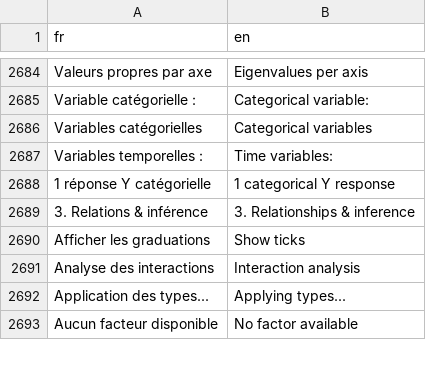
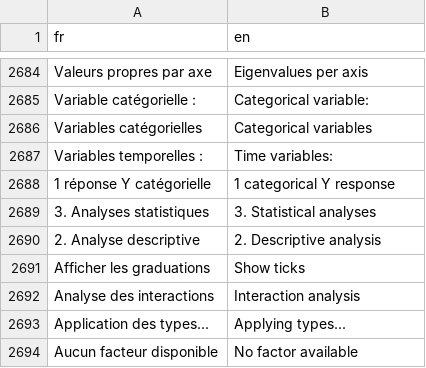
Before and after one commit to houphouet/hstat, a CSV file: inst/app/i18n/fr-en.csv, drawn as a sheet; only a part is shown, gaps mark what is left out; removed rows and columns are numbered as before the commit, all else as after; the diff names each change by its address in the sheet, - before the commit and + after, or states it on an @@ line.

```diff
--- a/inst/app/i18n/fr-en.csv
+++ b/inst/app/i18n/fr-en.csv
-row 2689: 3. Relations & inférence | 3. Relationships & inference
+row 2689: 3. Analyses statistiques | 3. Statistical analyses
+row 2690: 2. Analyse descriptive | 2. Descriptive analysis
```
Also changed, not shown: 6 other files.
